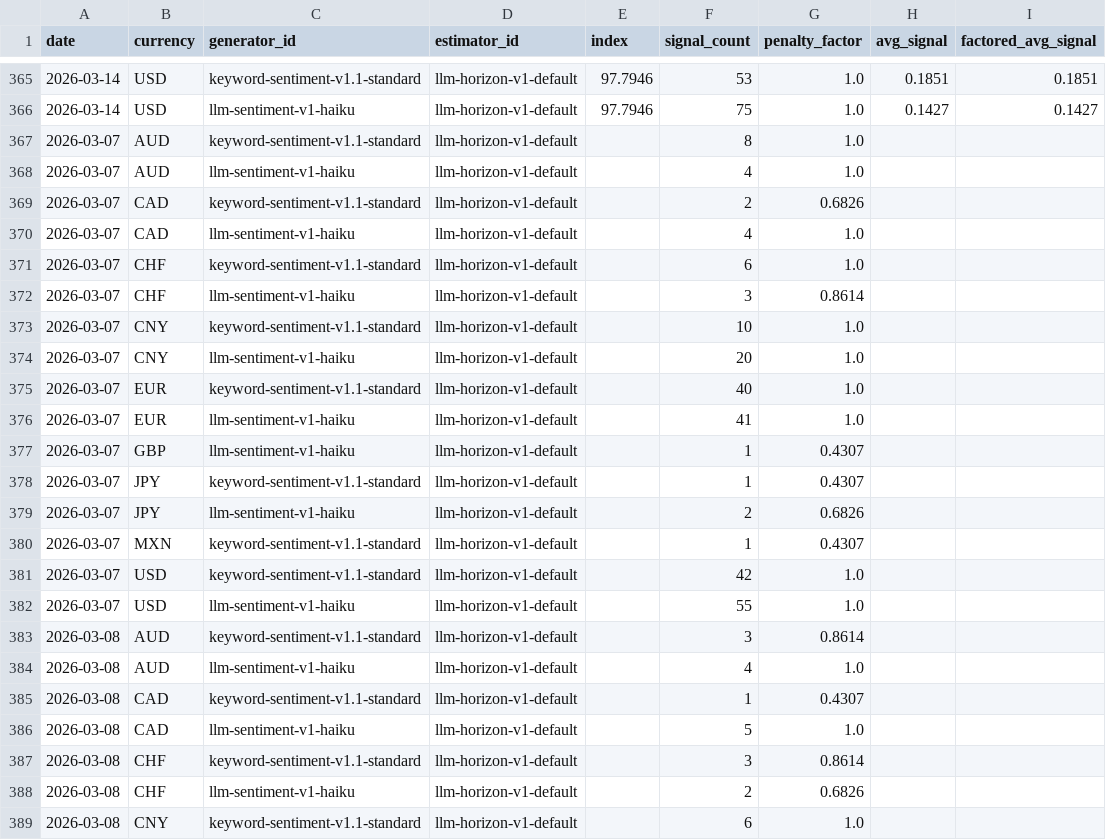
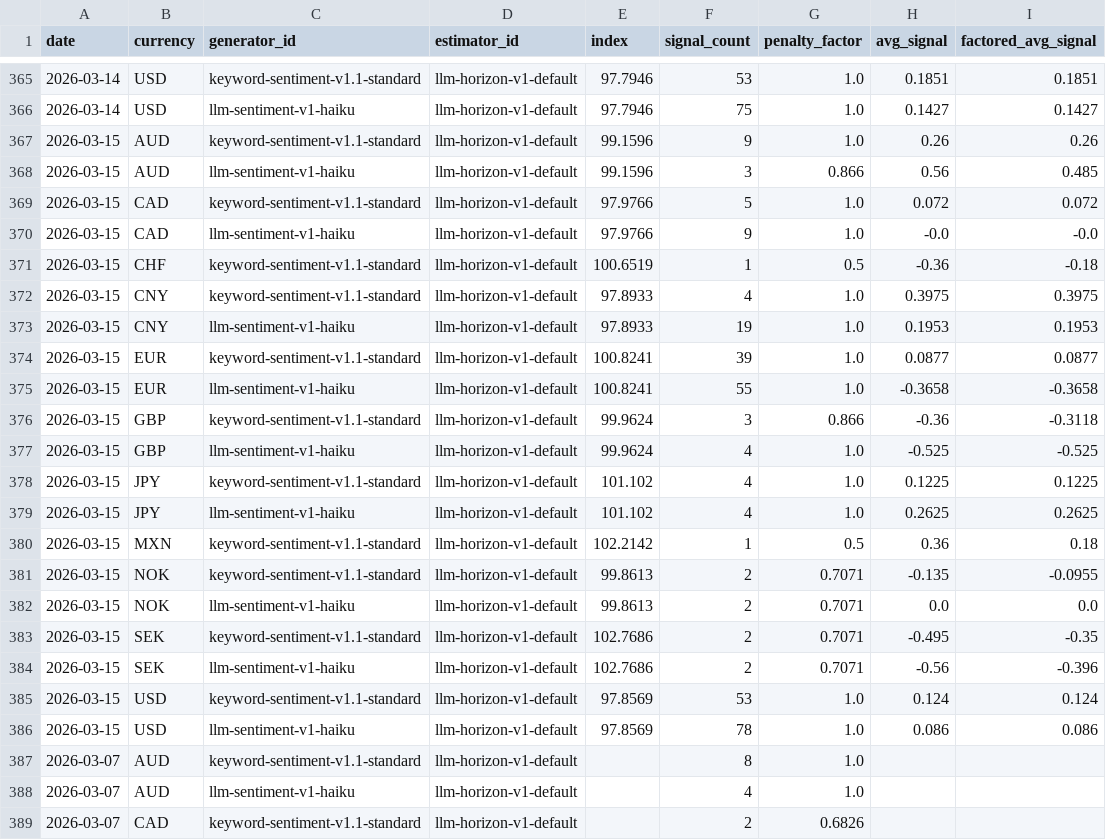
Before and after one commit to michaeldowd2/nanopages, a CSV file: fx-dashboard/site_data/step7_aggregated_signals.csv, drawn as a sheet; only a part is shown, gaps mark what is left out; the shorter side is filled out with more unchanged rows; the diff names each change by its address in the sheet, - before the commit and + after, or states it on an @@ line.

```diff
--- a/fx-dashboard/site_data/step7_aggregated_signals.csv
+++ b/fx-dashboard/site_data/step7_aggregated_signals.csv
+row 367: 2026-03-15 | AUD | keyword-sentiment-v1.1-standard | llm-horizon-v1-default | 99.1596 | 9 | 1.0 | 0.26 | 0.26
+row 368: 2026-03-15 | AUD | llm-sentiment-v1-haiku | llm-horizon-v1-default | 99.1596 | 3 | 0.866 | 0.56 | 0.485
+row 369: 2026-03-15 | CAD | keyword-sentiment-v1.1-standard | llm-horizon-v1-default | 97.9766 | 5 | 1.0 | 0.072 | 0.072
+row 370: 2026-03-15 | CAD | llm-sentiment-v1-haiku | llm-horizon-v1-default | 97.9766 | 9 | 1.0 | -0.0 | -0.0
+row 371: 2026-03-15 | CHF | keyword-sentiment-v1.1-standard | llm-horizon-v1-default | 100.6519 | 1 | 0.5 | -0.36 | -0.18
+row 372: 2026-03-15 | CNY | keyword-sentiment-v1.1-standard | llm-horizon-v1-default | 97.8933 | 4 | 1.0 | 0.3975 | 0.3975
+row 373: 2026-03-15 | CNY | llm-sentiment-v1-haiku | llm-horizon-v1-default | 97.8933 | 19 | 1.0 | 0.1953 | 0.1953
+row 374: 2026-03-15 | EUR | keyword-sentiment-v1.1-standard | llm-horizon-v1-default | 100.8241 | 39 | 1.0 | 0.0877 | 0.0877
+row 375: 2026-03-15 | EUR | llm-sentiment-v1-haiku | llm-horizon-v1-default | 100.8241 | 55 | 1.0 | -0.3658 | -0.3658
+row 376: 2026-03-15 | GBP | keyword-sentiment-v1.1-standard | llm-horizon-v1-default | 99.9624 | 3 | 0.866 | -0.36 | -0.3118
+row 377: 2026-03-15 | GBP | llm-sentiment-v1-haiku | llm-horizon-v1-default | 99.9624 | 4 | 1.0 | -0.525 | -0.525
+row 378: 2026-03-15 | JPY | keyword-sentiment-v1.1-standard | llm-horizon-v1-default | 101.102 | 4 | 1.0 | 0.1225 | 0.1225
+row 379: 2026-03-15 | JPY | llm-sentiment-v1-haiku | llm-horizon-v1-default | 101.102 | 4 | 1.0 | 0.2625 | 0.2625
+row 380: 2026-03-15 | MXN | keyword-sentiment-v1.1-standard | llm-horizon-v1-default | 102.2142 | 1 | 0.5 | 0.36 | 0.18
+row 381: 2026-03-15 | NOK | keyword-sentiment-v1.1-standard | llm-horizon-v1-default | 99.8613 | 2 | 0.7071 | -0.135 | -0.0955
+row 382: 2026-03-15 | NOK | llm-sentiment-v1-haiku | llm-horizon-v1-default | 99.8613 | 2 | 0.7071 | 0.0 | 0.0
+row 383: 2026-03-15 | SEK | keyword-sentiment-v1.1-standard | llm-horizon-v1-default | 102.7686 | 2 | 0.7071 | -0.495 | -0.35
+row 384: 2026-03-15 | SEK | llm-sentiment-v1-haiku | llm-horizon-v1-default | 102.7686 | 2 | 0.7071 | -0.56 | -0.396
+row 385: 2026-03-15 | USD | keyword-sentiment-v1.1-standard | llm-horizon-v1-default | 97.8569 | 53 | 1.0 | 0.124 | 0.124
+row 386: 2026-03-15 | USD | llm-sentiment-v1-haiku | llm-horizon-v1-default | 97.8569 | 78 | 1.0 | 0.086 | 0.086
```
Also changed, not shown: fx-dashboard/site_data/step1_exchange_rates_matrix.csv, fx-dashboard/site_data/step4_horizons.csv, 6 other files.
